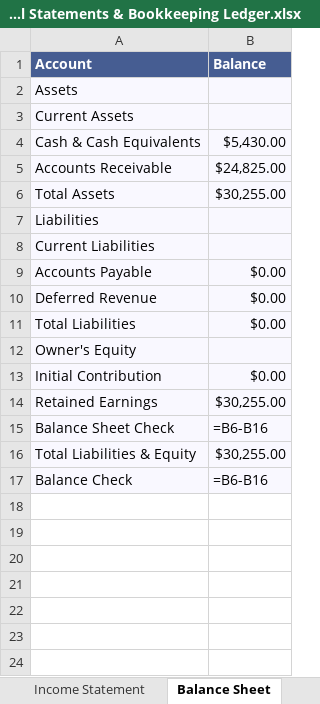
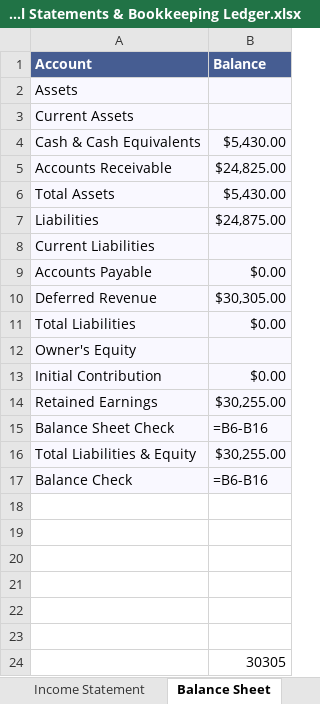
Before and after one commit to gcoinstash-cmd/bountygrid-commander, an Excel workbook: BountyGrid OS - Master Financial Statements & Bookkeeping Ledger.xlsx, sheet Balance Sheet, drawn as a sheet; values as stored, in another font and other column widths than the file's, no borders; formulas without a stored value are shown as written; the diff names each change by its address in the sheet, - before the commit and + after, or states it on an @@ line.

```diff
--- a/BountyGrid OS - Master Financial Statements & Bookkeeping Ledger.xlsx (sheet Balance Sheet)
+++ b/BountyGrid OS - Master Financial Statements & Bookkeeping Ledger.xlsx (sheet Balance Sheet)
-B6 (Balance): $30,255.00
+B6 (Balance): $5,430.00
-B7 (Balance): (empty)
+B7 (Balance): $24,875.00
-B10 (Balance): $0.00
+B10 (Balance): $30,305.00
+row 18: (empty)
+row 19: (empty)
+row 20: (empty)
+row 21: (empty)
+row 22: (empty)
+row 23: (empty)
+row 24:  | 30305
```
Also changed, not shown: sheet Transaction Ledger, sheet Cash Flow Statement, sheet Executive Dashboard, 1 other file.
